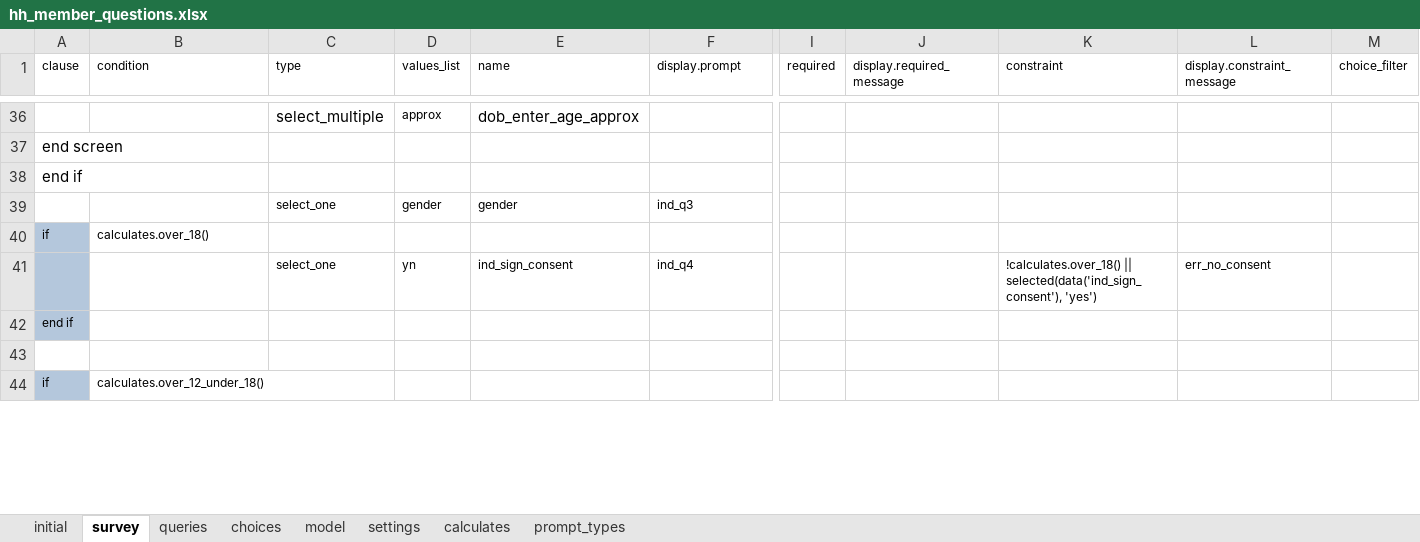
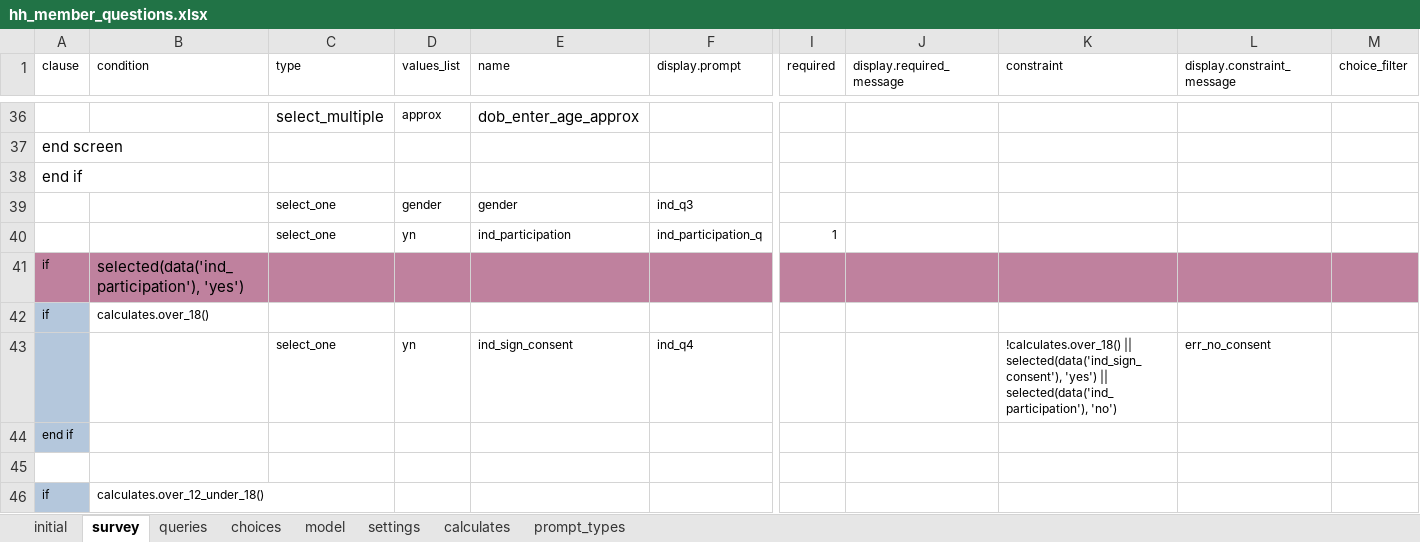
Before and after one commit to karoliscfd/bohemia, an Excel workbook: odkx/app/config/tables/hh_member/forms/hh_member_questions/hh_member_questions.xlsx, sheet survey, drawn as a sheet; only a part is shown, gaps mark what is left out; values as stored, in another font and other column widths than the file's, no borders; addresses are those after the commit; rows hold the shown columns only; the diff covers the shown part only; the diff names each change by its address in the sheet, - before the commit and + after, or states it on an @@ line.

```diff
--- a/odkx/app/config/tables/hh_member/forms/hh_member_questions/hh_member_questions.xlsx (sheet survey)
+++ b/odkx/app/config/tables/hh_member/forms/hh_member_questions/hh_member_questions.xlsx (sheet survey)
+row 40:  |  | select_one | yn | ind_participation | ind_participation_q | 1
+row 41: if | selected(data('ind_participation'), 'yes')
-K43 (constraint): …selected(data('ind_sign_consent'), 'yes')
+K43 (constraint): …selected(data('ind_sign_consent'), 'yes') || selected(data('ind_participation'), 'no')
```
Also changed, not shown: 1 added row, 13 edited cells and cell formats elsewhere in this sheet, sheet model, odkx/app/config/tables/hh_member/forms/hh_member_absent/hh_member_absent.xlsx, odkx/app/config/tables/hh_member/forms/hh_member_exit/hh_member_exit.xlsx, 17 other files.
